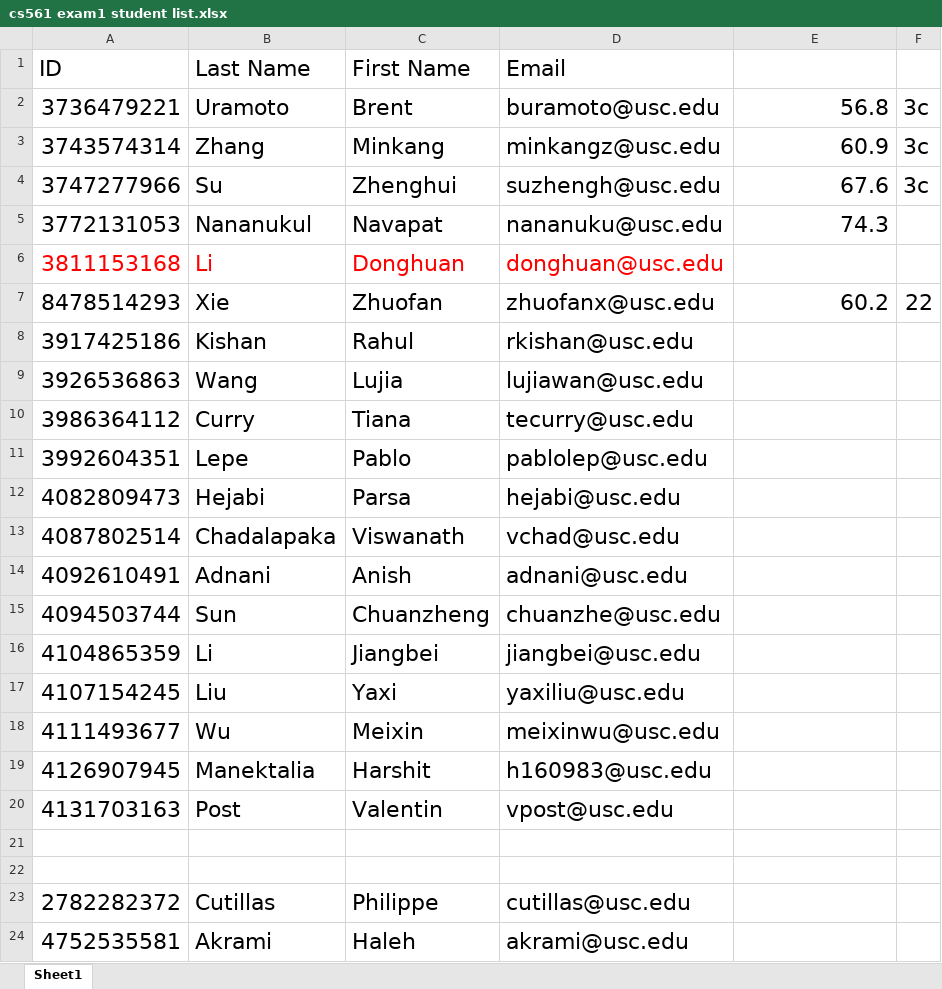
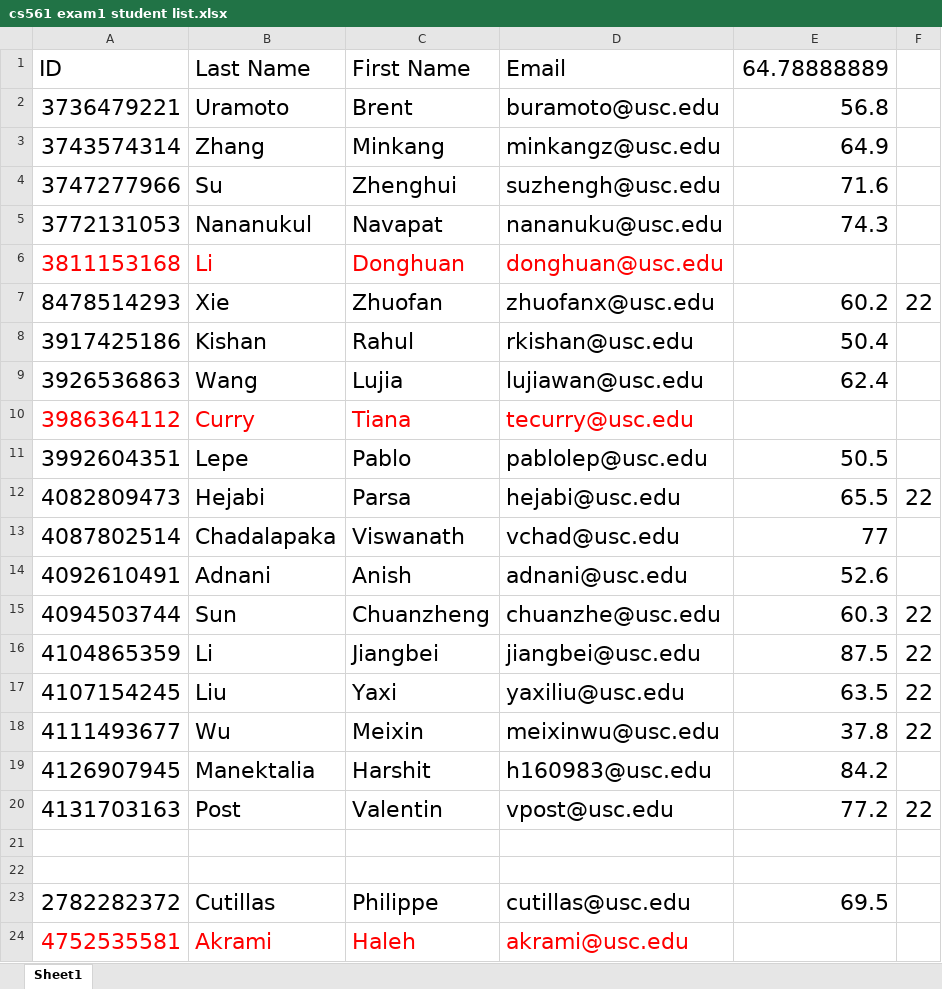
Before and after one commit to Ivanyinfan/Docs, an Excel workbook: cs561 exam1 student list.xlsx, sheet Sheet1, drawn as a sheet; values as stored, in another font and other column widths than the file's, no borders; the diff names each change by its address in the sheet, - before the commit and + after, or states it on an @@ line.

```diff
--- a/cs561 exam1 student list.xlsx (sheet Sheet1)
+++ b/cs561 exam1 student list.xlsx (sheet Sheet1)
-E1: (empty)
+E1: 64.78888889
-F2:F4: 3c
+F2:F4: (empty)
-E3: 60.9
+E3: 64.9
-E4: 67.6
+E4: 71.6
-E8: (empty)
+E8: 50.4
-E9: (empty)
+E9: 62.4
-A10:D10 text colour: black
+A10:D10 text colour: #FF0000
-E11: (empty)
+E11: 50.5
-E12: (empty)
+E12: 65.5
-F12: (empty)
+F12: 22
-E13: (empty)
+E13: 77
-E14: (empty)
+E14: 52.6
-E15: (empty)
+E15: 60.3
-F15:F18: (empty)
+F15:F18: 22
-E16: (empty)
+E16: 87.5
-E17: (empty)
+E17: 63.5
-E18: (empty)
+E18: 37.8
-E19: (empty)
+E19: 84.2
-E20: (empty)
+E20: 77.2
-F20: (empty)
+F20: 22
-E23: (empty)
+E23: 69.5
-A24:D24 text colour: black
+A24:D24 text colour: #FF0000
```
Also changed, not shown: 1 other file.
